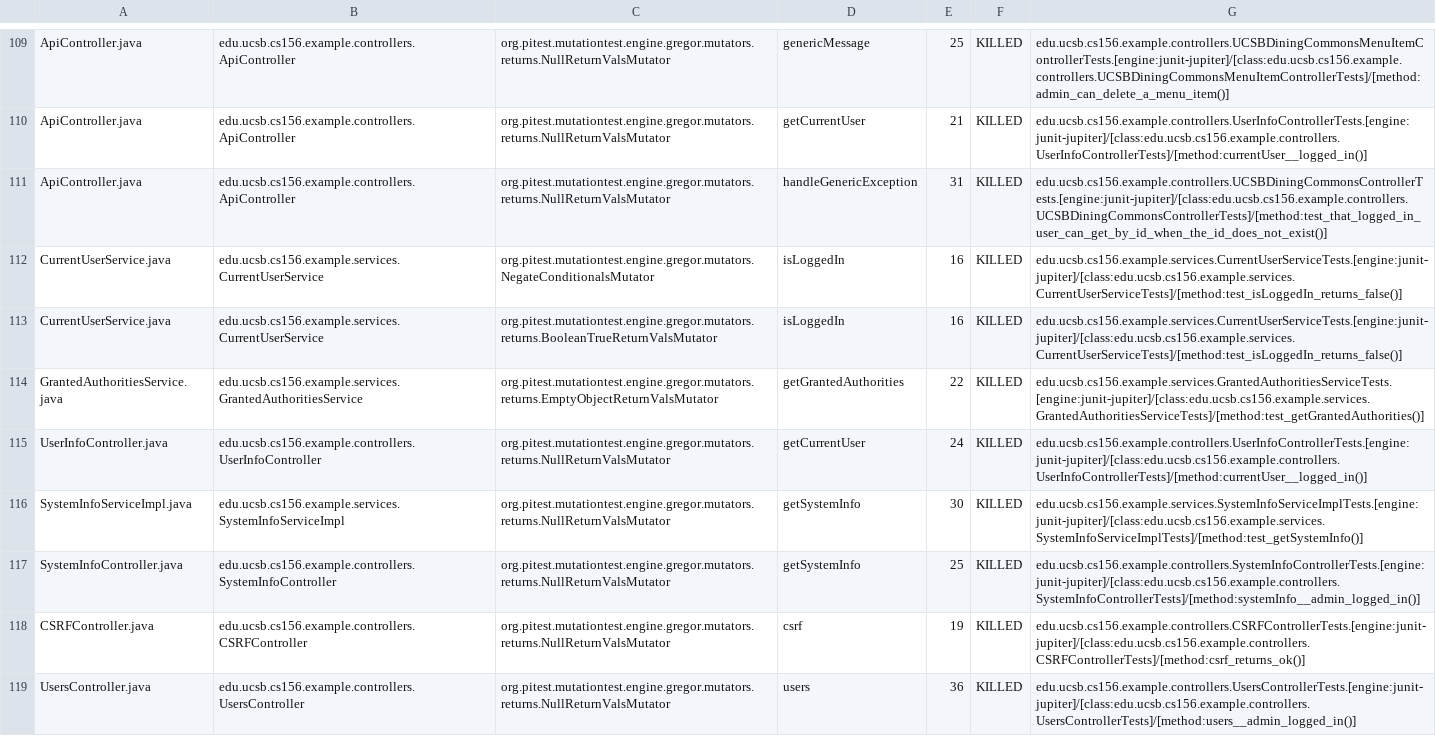
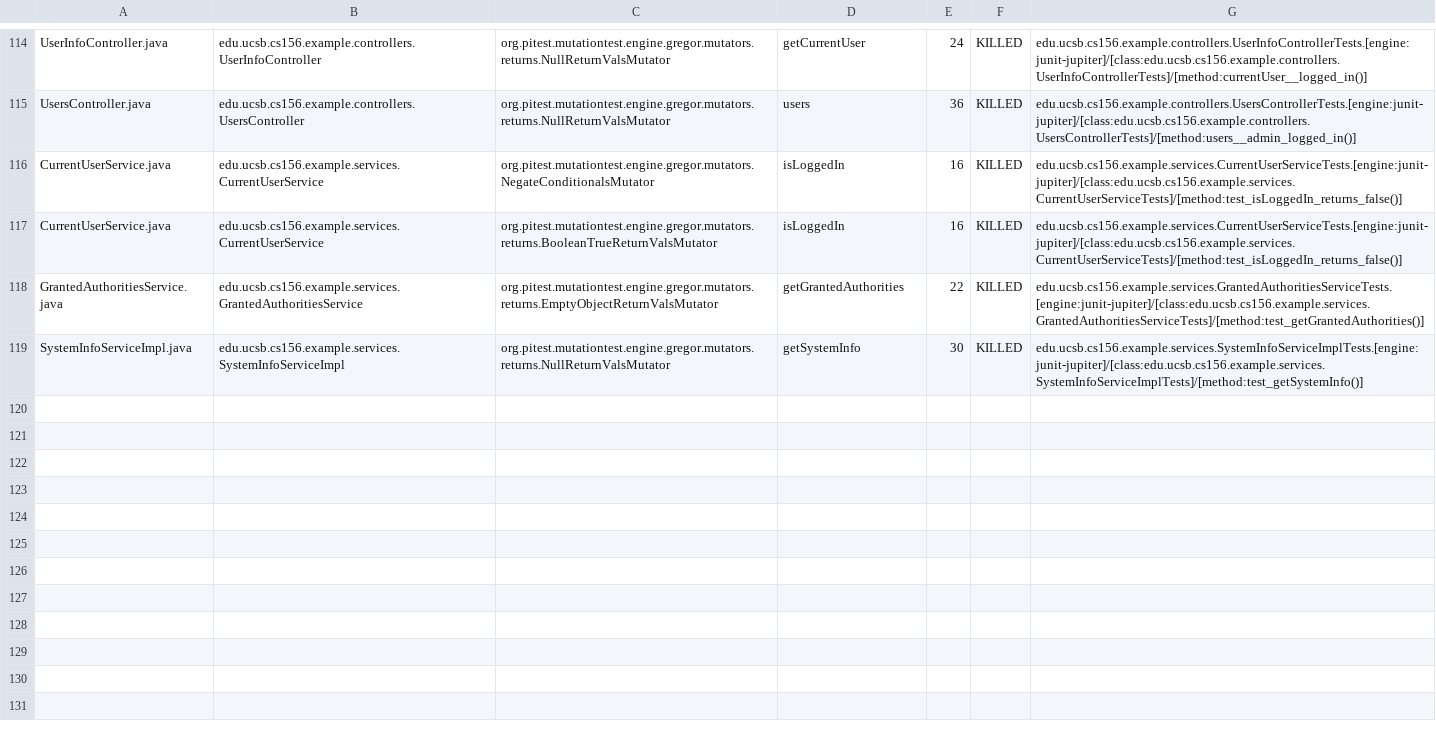
Before and after one commit to ucsb-cs156-s24/team02-s24-5pm-8, a CSV file: pitest/mutations.csv, drawn as a sheet; only a part is shown, gaps mark what is left out; removed rows and columns are numbered as before the commit, all else as after; the diff covers the shown part only; the diff names each change by its address in the sheet, - before the commit and + after, or states it on an @@ line.

Commit message:
Deploying to gh-pages from @ ucsb-cs156-s24/team02-s24-5pm-8@d41206e773dce6380d4c6e0cddb2e198511f1a9e 🚀

```diff
--- a/pitest/mutations.csv
+++ b/pitest/mutations.csv
-A114: ApiController.java
+A114: UserInfoController.java
-B114: edu.ucsb.cs156.example.controllers.ApiController
+B114: edu.ucsb.cs156.example.controllers.UserInfoController
-D114: genericMessage
+D114: getCurrentUser
-E114: 25
+E114: 24
-G114: edu.ucsb.cs156.example.controllers.UCSBDiningCommonsMenuItemControllerTests.[engine:junit-jupiter]/[class:edu.ucsb.cs156.example.controllers.UCSBDiningCommonsMenuItemControllerTests]/[method:admin_can_delete_a_menu_item()]
+G114: edu.ucsb.cs156.example.controllers.UserInfoControllerTests.[engine:junit-jupiter]/[class:edu.ucsb.cs156.example.controllers.UserInfoControllerTests]/[method:currentUser__logged_in()]
@@ row 110 moved to row 2: ApiController.java @@
-A115: ApiController.java
+A115: UsersController.java
-B115: edu.ucsb.cs156.example.controllers.ApiController
+B115: edu.ucsb.cs156.example.controllers.UsersController
-D115: handleGenericException
+D115: users
-E115: 31
+E115: 36
-G115: edu.ucsb.cs156.example.controllers.UCSBDiningCommonsControllerTests.[engine:junit-jupiter]/[class:edu.ucsb.cs156.example.controllers.UCSBDiningCommonsControllerTests]/[method:test_that_logged_in_user_can_get_by_id_when_the_id_does_not_exist()]
+G115: edu.ucsb.cs156.example.controllers.UsersControllerTests.[engine:junit-jupiter]/[class:edu.ucsb.cs156.example.controllers.UsersControllerTests]/[method:users__admin_logged_in()]
-row 115: UserInfoController.java | edu.ucsb.cs156.example.controllers.UserInfoController | org.pitest.mutationtest.engine.gregor.mutators.returns.NullReturnValsMutator | getCurrentUser | 24 | KILLED | edu.ucsb.cs156.example.controllers.UserInfoControllerTests.[engine:junit-jupiter]/[class:edu.ucsb.cs156.example.controllers.UserInfoControllerTests]/[method:currentUser__logged_in()]
@@ row 117 moved to row 45: SystemInfoController.java @@
@@ row 118 moved to row 4: CSRFController.java @@
-row 119: UsersController.java | edu.ucsb.cs156.example.controllers.UsersController | org.pitest.mutationtest.engine.gregor.mutators.returns.NullReturnValsMutator | users | 36 | KILLED | edu.ucsb.cs156.example.controllers.UsersControllerTests.[engine:junit-jupiter]/[class:edu.ucsb.cs156.example.controllers.UsersControllerTests]/[method:users__admin_logged_in()]
```
Also changed, not shown: 3 added rows, 1 removed row, 68 moved rows and 5 edited cells elsewhere in this file, 15 other files.
